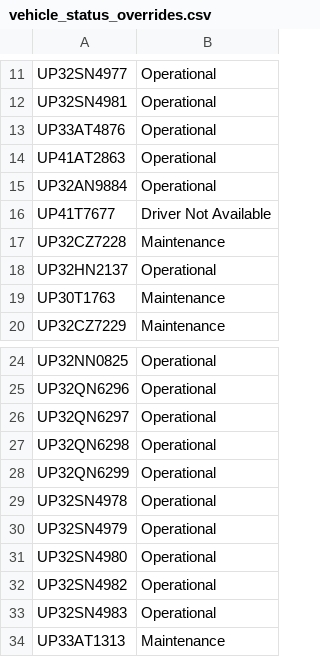
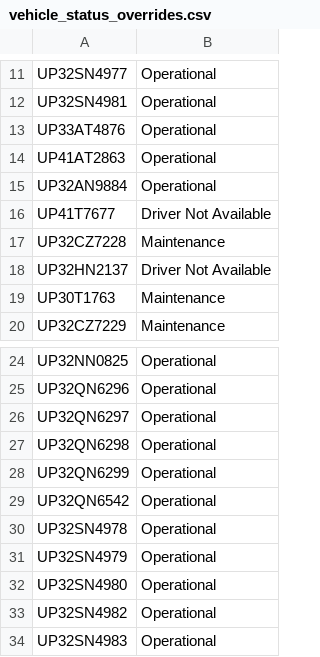
Before and after one commit to DeeAI-byte/TMS, a CSV file: local_data/vehicle_status_overrides.csv, drawn as a sheet; only a part is shown, gaps mark what is left out; the shorter side is filled out with more unchanged rows.

Commit message:
Update vehicle status overrides

```diff
--- a/local_data/vehicle_status_overrides.csv
+++ b/local_data/vehicle_status_overrides.csv
@@ -17,3 +17,3 @@ UP41T7677,Driver Not Available
 UP32CZ7228,Maintenance
-UP32HN2137,Operational
+UP32HN2137,Driver Not Available
 UP30T1763,Maintenance
@@ -28,2 +28,3 @@ UP32QN6298,Operational
 UP32QN6299,Operational
+UP32QN6542,Operational
 UP32SN4978,Operational
```
